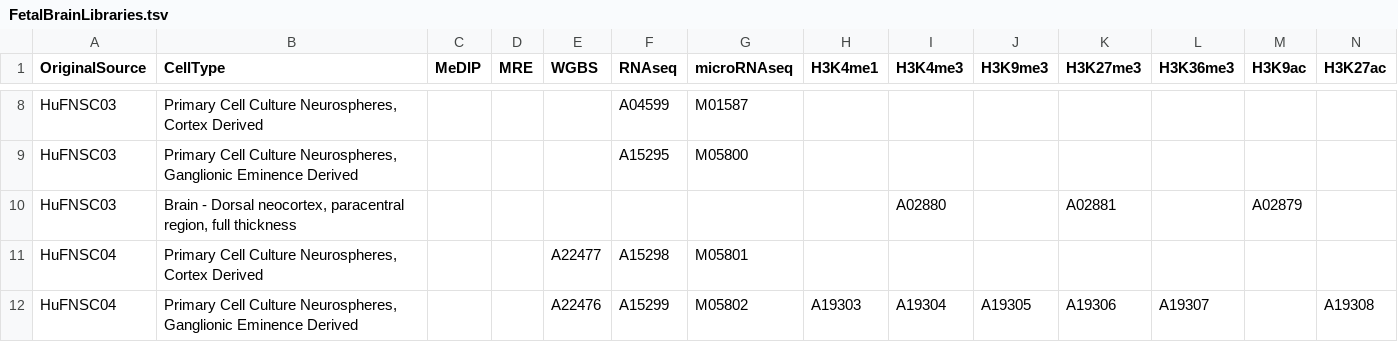
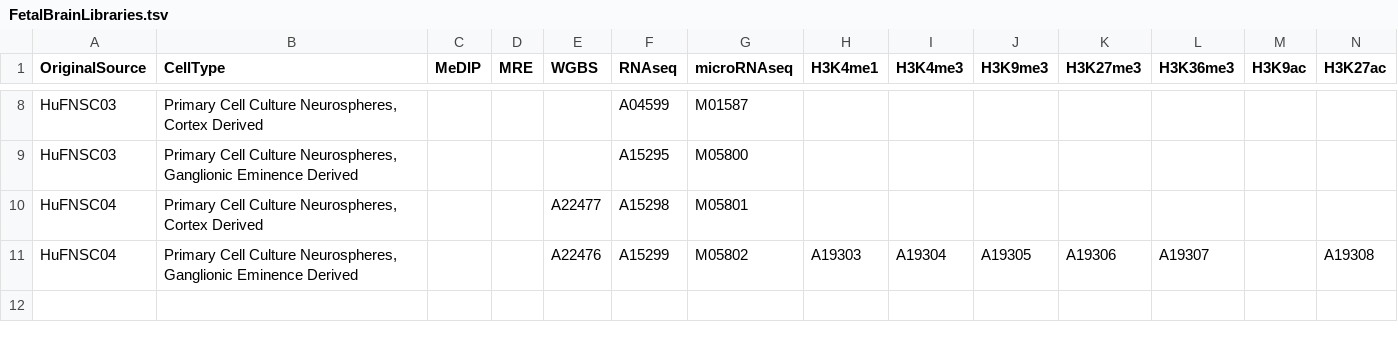
Before and after one commit to gloriali/HirstLab, a TSV file: FetalBrain/FetalBrainLibraries.tsv, drawn as a sheet; only a part is shown, gaps mark what is left out; rows hold the shown columns only; the diff names each change by its address in the sheet, - before the commit and + after, or states it on an @@ line.

Commit message:
Delete unused cell type.

```diff
--- a/FetalBrain/FetalBrainLibraries.tsv
+++ b/FetalBrain/FetalBrainLibraries.tsv
-row 10: HuFNSC03 | Brain - Dorsal neocortex, paracentral region, full thickness |  |  |  |  |  |  | A02880 |  | A02881 |  | A02879
```
